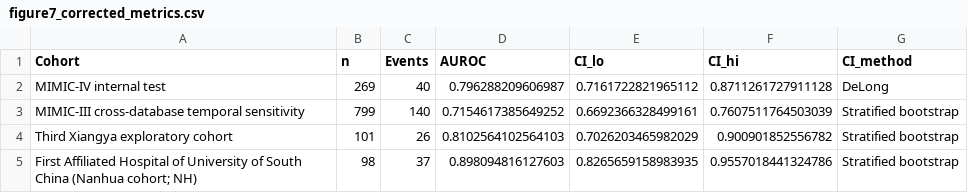
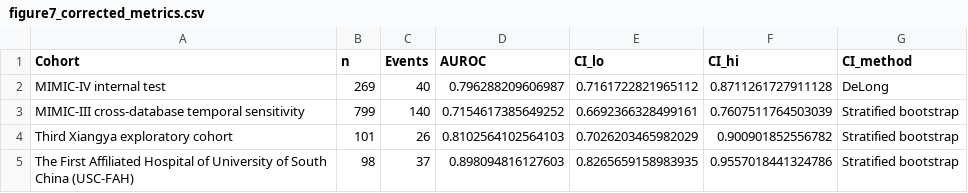
Before and after one commit to linzixuan45/hypoferremia-icu-mortality, a CSV file: reference/r2/figure7_corrected_metrics.csv, drawn as a sheet.

```diff
--- a/reference/r2/figure7_corrected_metrics.csv
+++ b/reference/r2/figure7_corrected_metrics.csv
@@ -4,2 +4,2 @@ MIMIC-III cross-database temporal sensitivity,799,140,0.7154617385649252,0.66923
 Third Xiangya exploratory cohort,101,26,0.8102564102564103,0.7026203465982029,0.900901852556782,Stratified bootstrap
-First Affiliated Hospital of University of South China (Nanhua cohort; NH),98,37,0.898094816127603,0.8265659158983935,0.9557018441324786,Stratified bootstrap
+The First Affiliated Hospital of University of South China (USC-FAH),98,37,0.898094816127603,0.8265659158983935,0.9557018441324786,Stratified bootstrap
```
Also changed, not shown: reference/r2/r2_standard_calibration_metrics.csv, reference/table2_3_performance.csv, 22 other files.
